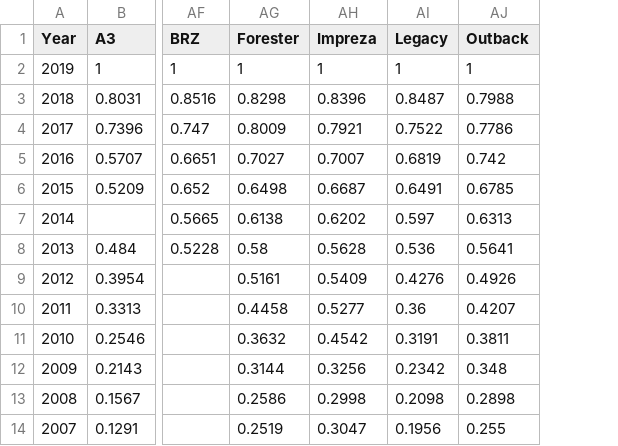
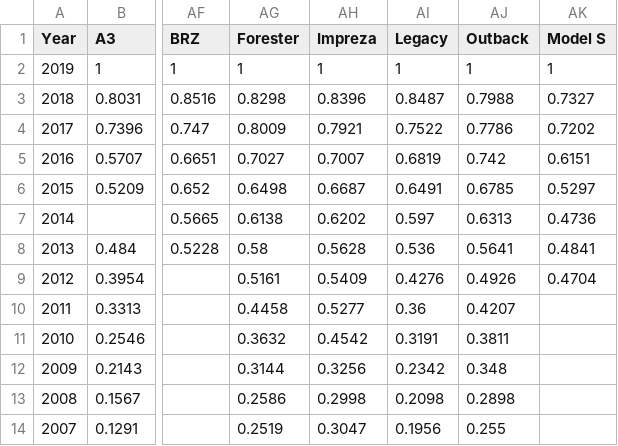
Before and after one commit to thieryjin/AutoViz, a CSV file: depreciation.csv, drawn as a sheet; only a part is shown, gaps mark what is left out; the diff names each change by its address in the sheet, - before the commit and + after, or states it on an @@ line.

Commit message:
Tesla

```diff
--- a/depreciation.csv
+++ b/depreciation.csv
+column AK (Model S), rows 2-9: 1 | 0.7327 | 0.7202 | 0.6151 | 0.5297 | 0.4736 | 0.4841 | 0.4704
```
